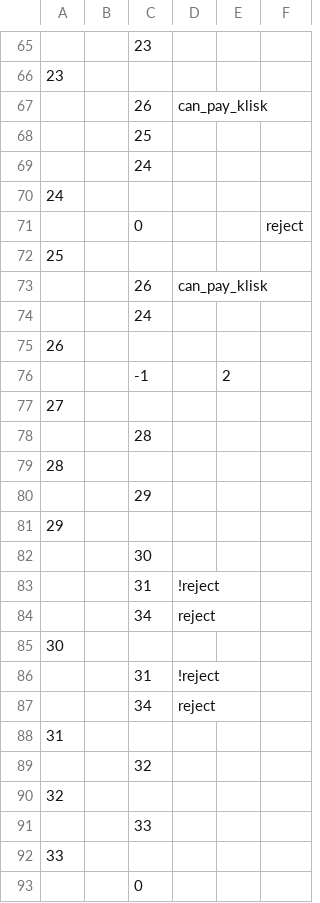
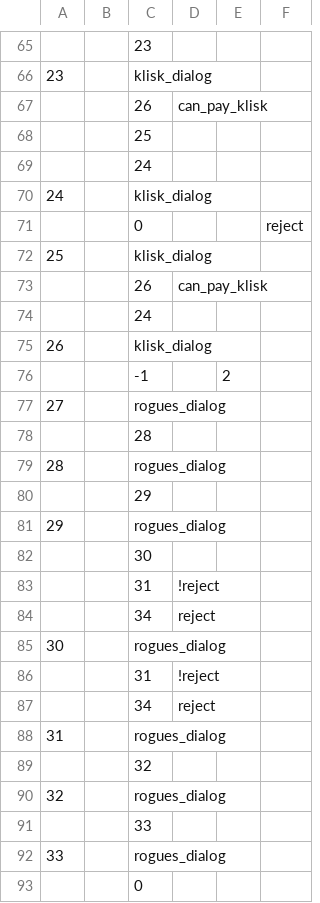
Before and after one commit to fyr77/aurora, a CSV file: doc/dialog sources/act2/warline/war1_explore/unity/war1_explore_unity_inside_eng.csv, drawn as a sheet; only a part is shown, gaps mark what is left out; the diff covers the shown part only.

```diff
--- a/doc/dialog sources/act2/warline/war1_explore/unity/war1_explore_unity_inside_eng.csv
+++ b/doc/dialog sources/act2/warline/war1_explore/unity/war1_explore_unity_inside_eng.csv
@@ -65,3 +65,3 @@
 ;;23;;;
-23;;;;;
+23;;klisk_dialog;;;
 ;;26;can_pay_klisk;;
@@ -69,14 +69,14 @@
 ;;24;;;
-24;;;;;
+24;;klisk_dialog;;;
 ;;0;;;reject
-25;;;;;
+25;;klisk_dialog;;;
 ;;26;can_pay_klisk;;
 ;;24;;;
-26;;;;;
+26;;klisk_dialog;;;
 ;;-1;;2;
-27;;;;;
+27;;rogues_dialog;;;
 ;;28;;;
-28;;;;;
+28;;rogues_dialog;;;
 ;;29;;;
-29;;;;;
+29;;rogues_dialog;;;
 ;;30;;;
@@ -84,10 +84,10 @@
 ;;34;reject;;
-30;;;;;
+30;;rogues_dialog;;;
 ;;31;!reject;;
 ;;34;reject;;
-31;;;;;
+31;;rogues_dialog;;;
 ;;32;;;
-32;;;;;
+32;;rogues_dialog;;;
 ;;33;;;
-33;;;;;
+33;;rogues_dialog;;;
 ;;0;;;
```
Also changed, not shown: 48 edited cells elsewhere in this file, doc/dialog sources/act2/warline/war1_explore/unity/war1_explore_unity_inside.csv, 2 other files.
